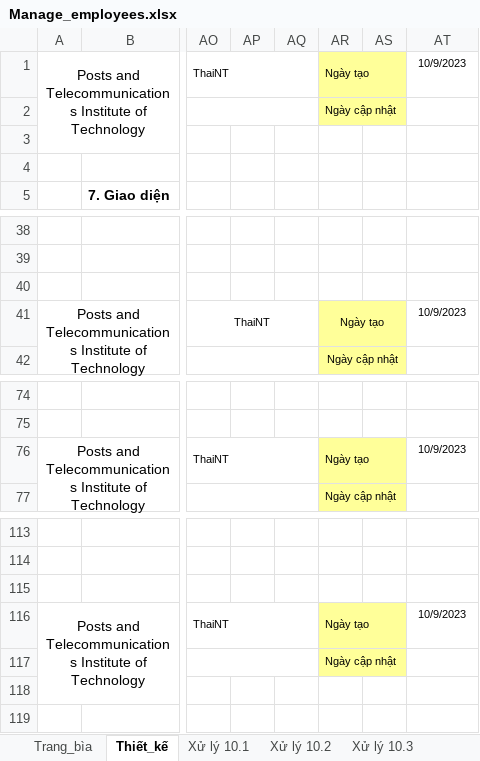
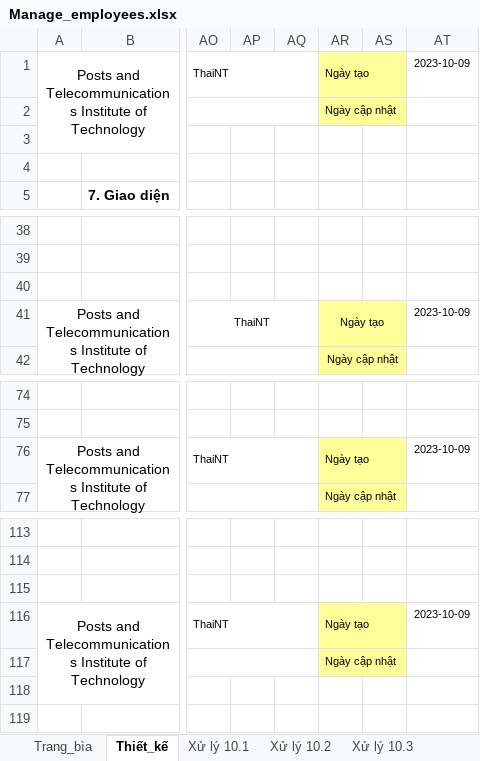
Before and after one commit to nmthuann/my-grocery-project, an Excel workbook: documents/Manage_employees.xlsx, sheet Thiết_kế, drawn as a sheet; only a part is shown, gaps mark what is left out; values as stored, in another font and other column widths than the file's, no borders; charts and pictures not drawn; the diff names each change by its address in the sheet, - before the commit and + after, or states it on an @@ line.

```diff
--- a/documents/Manage_employees.xlsx (sheet Thiết_kế)
+++ b/documents/Manage_employees.xlsx (sheet Thiết_kế)
-AT1: 10/9/2023
+AT1: 2023-10-09
-AT41: 10/9/2023
+AT41: 2023-10-09
-AT76: 10/9/2023
+AT76: 2023-10-09
-AT116: 10/9/2023
+AT116: 2023-10-09
```
Also changed, not shown: sheet Trang_bìa, sheet Xử lý 10.5, sheet Xử lý 10.2, sheet Xử lý 10.6, sheet Xử lý 10.4, sheet Xử lý 10.3, 1 more sheet, charts or pictures, documents/WebsiteDTDD-RegisterPage.xlsx, 2 other files.
